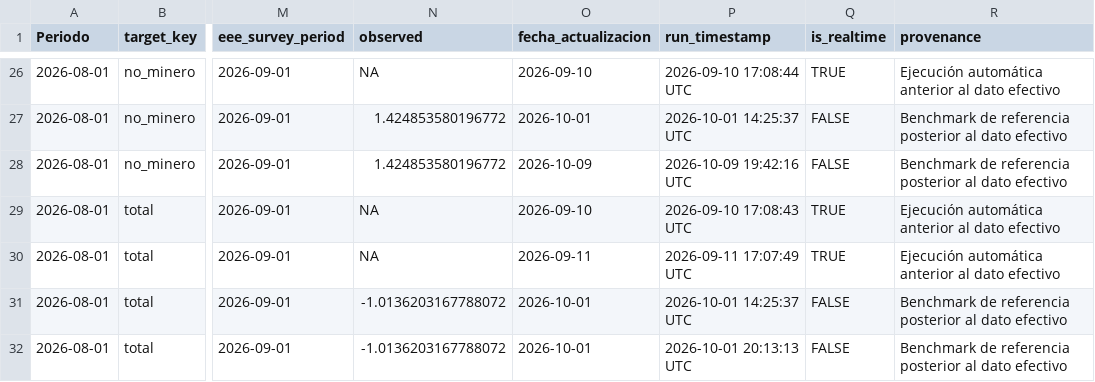
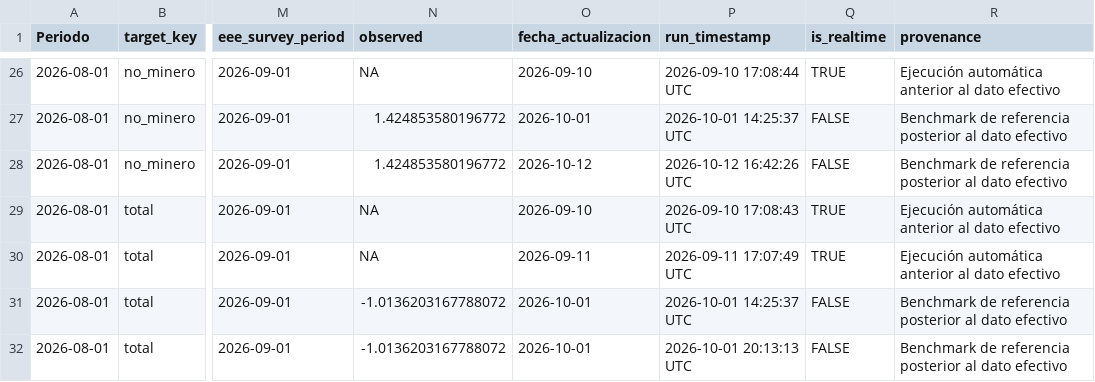
Before and after one commit to mulloav3007/Economics, a CSV file: data/processed/imacec_projection_archive.csv, drawn as a sheet; only a part is shown, gaps mark what is left out; the diff covers the shown part only; the diff names each change by its address in the sheet, - before the commit and + after, or states it on an @@ line.

```diff
--- a/data/processed/imacec_projection_archive.csv
+++ b/data/processed/imacec_projection_archive.csv
-O28 (fecha_actualizacion): 2026-10-09
+O28 (fecha_actualizacion): 2026-10-12
-P28 (run_timestamp): 2026-10-09 19:42:16 UTC
+P28 (run_timestamp): 2026-10-12 16:42:26 UTC
```
Also changed, not shown: 1 added row, 1 removed row and 5 edited cells elsewhere in this file, data/processed/imacec_nowcast_history.csv, data/processed/imacec_nowcast_history_all_models.csv, 37 other files.
